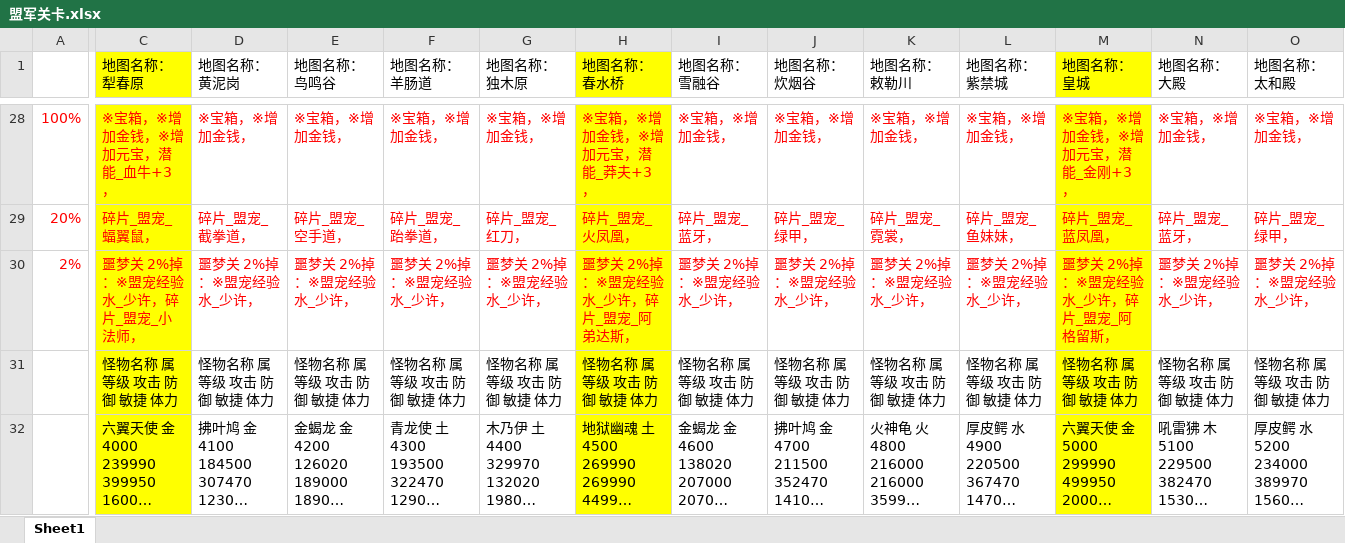
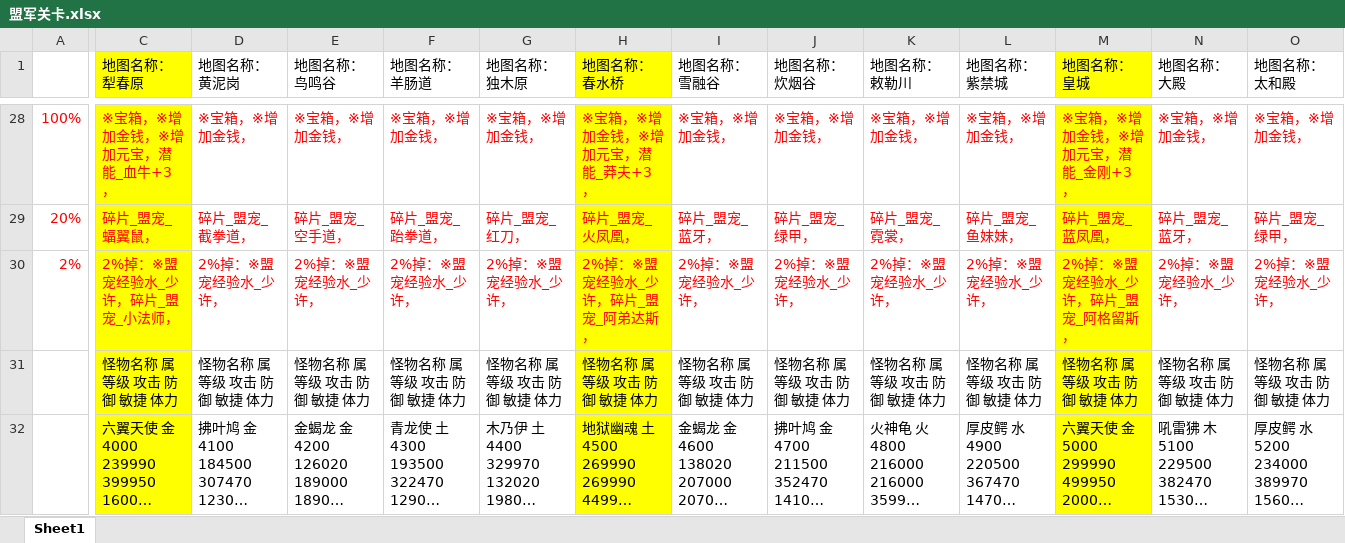
Before and after one commit to Pircs/games, an Excel workbook: 文档/盟军关卡.xlsx, sheet Sheet1, drawn as a sheet; only a part is shown, gaps mark what is left out; long unchanged cells end in …; values as stored, in another font and other column widths than the file's, no borders; the diff covers the shown part only; the diff names each change by its address in the sheet, - before the commit and + after, or states it on an @@ line.

```diff
--- a/文档/盟军关卡.xlsx (sheet Sheet1)
+++ b/文档/盟军关卡.xlsx (sheet Sheet1)
-C30 (地图名称：犁春原): 噩梦关 2%掉：※盟宠经验水_少许，碎片_盟宠_小法师，
+C30 (地图名称：犁春原): 2%掉：※盟宠经验水_少许，碎片_盟宠_小法师，
-D30 (地图名称：黄泥岗): 噩梦关 2%掉：※盟宠经验水_少许，
+D30 (地图名称：黄泥岗): 2%掉：※盟宠经验水_少许，
-E30 (地图名称：鸟鸣谷): 噩梦关 2%掉：※盟宠经验水_少许，
+E30 (地图名称：鸟鸣谷): 2%掉：※盟宠经验水_少许，
-F30 (地图名称：羊肠道): 噩梦关 2%掉：※盟宠经验水_少许，
+F30 (地图名称：羊肠道): 2%掉：※盟宠经验水_少许，
-G30 (地图名称：独木原): 噩梦关 2%掉：※盟宠经验水_少许，
+G30 (地图名称：独木原): 2%掉：※盟宠经验水_少许，
-H30 (地图名称：春水桥): 噩梦关 2%掉：※盟宠经验水_少许，碎片_盟宠_阿弟达斯，
+H30 (地图名称：春水桥): 2%掉：※盟宠经验水_少许，碎片_盟宠_阿弟达斯，
-I30 (地图名称：雪融谷): 噩梦关 2%掉：※盟宠经验水_少许，
+I30 (地图名称：雪融谷): 2%掉：※盟宠经验水_少许，
-J30 (地图名称：炊烟谷): 噩梦关 2%掉：※盟宠经验水_少许，
+J30 (地图名称：炊烟谷): 2%掉：※盟宠经验水_少许，
-K30 (地图名称：敕勒川): 噩梦关 2%掉：※盟宠经验水_少许，
+K30 (地图名称：敕勒川): 2%掉：※盟宠经验水_少许，
-L30 (地图名称：紫禁城): 噩梦关 2%掉：※盟宠经验水_少许，
+L30 (地图名称：紫禁城): 2%掉：※盟宠经验水_少许，
-M30 (地图名称：皇城): 噩梦关 2%掉：※盟宠经验水_少许，碎片_盟宠_阿格留斯，
+M30 (地图名称：皇城): 2%掉：※盟宠经验水_少许，碎片_盟宠_阿格留斯，
-N30 (地图名称：大殿): 噩梦关 2%掉：※盟宠经验水_少许，
+N30 (地图名称：大殿): 2%掉：※盟宠经验水_少许，
-O30 (地图名称：太和殿): 噩梦关 2%掉：※盟宠经验水_少许，
+O30 (地图名称：太和殿): 2%掉：※盟宠经验水_少许，
```
Also changed, not shown: 45 added rows and 11 edited cells elsewhere in this sheet, 3 other files.
